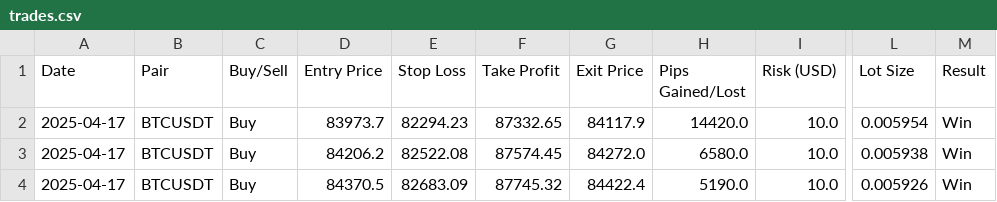
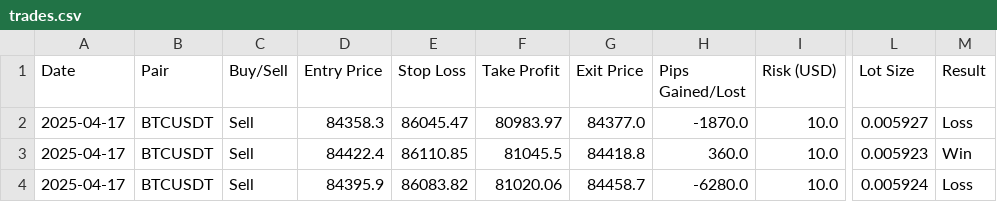
Before and after one commit to sYoungkin/emaCryptoBot, a CSV file: logs/trades.csv, drawn as a sheet; only a part is shown, gaps mark what is left out; the diff names each change by its address in the sheet, - before the commit and + after, or states it on an @@ line.

```diff
--- a/logs/trades.csv
+++ b/logs/trades.csv
-C2:C4 (Buy/Sell): Buy
+C2:C4 (Buy/Sell): Sell
-D2 (Entry Price): 83973.7
+D2 (Entry Price): 84358.3
-E2 (Stop Loss): 82294.23
+E2 (Stop Loss): 86045.47
-F2 (Take Profit): 87332.65
+F2 (Take Profit): 80983.97
-G2 (Exit Price): 84117.9
+G2 (Exit Price): 84377.0
-H2 (Pips Gained/Lost): 14420.0
+H2 (Pips Gained/Lost): -1870.0
-L2 (Lot Size): 0.005954
+L2 (Lot Size): 0.005927
-M2 (Result): Win
+M2 (Result): Loss
-D3 (Entry Price): 84206.2
+D3 (Entry Price): 84422.4
-E3 (Stop Loss): 82522.08
+E3 (Stop Loss): 86110.85
-F3 (Take Profit): 87574.45
+F3 (Take Profit): 81045.5
-G3 (Exit Price): 84272.0
+G3 (Exit Price): 84418.8
-H3 (Pips Gained/Lost): 6580.0
+H3 (Pips Gained/Lost): 360.0
-L3 (Lot Size): 0.005938
+L3 (Lot Size): 0.005923
-D4 (Entry Price): 84370.5
+D4 (Entry Price): 84395.9
-E4 (Stop Loss): 82683.09
+E4 (Stop Loss): 86083.82
-F4 (Take Profit): 87745.32
+F4 (Take Profit): 81020.06
-G4 (Exit Price): 84422.4
+G4 (Exit Price): 84458.7
-H4 (Pips Gained/Lost): 5190.0
+H4 (Pips Gained/Lost): -6280.0
-L4 (Lot Size): 0.005926
+L4 (Lot Size): 0.005924
-M4 (Result): Win
+M4 (Result): Loss
```
Also changed, not shown: logs/test_bot_log.csv, 6 other files.
